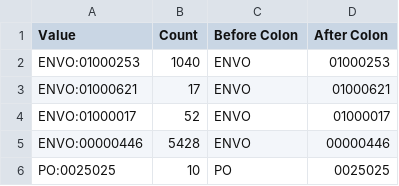
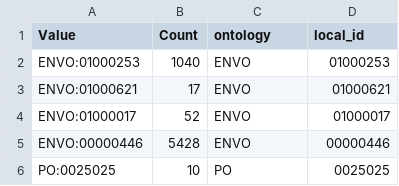
Before and after one commit to microbiomedata/nmdc-ontology, a TSV file: triad_term_counts.tsv, drawn as a sheet; only a part is shown.

Commit message:
more infomrative cout table headers

```diff
--- a/triad_term_counts.tsv
+++ b/triad_term_counts.tsv
@@ -1,2 +1,2 @@
-Value	Count	Before Colon	After Colon
+Value	Count	ontology	local_id
 ENVO:01000253	1040	ENVO	01000253
```
Also changed, not shown: 1 other file.
